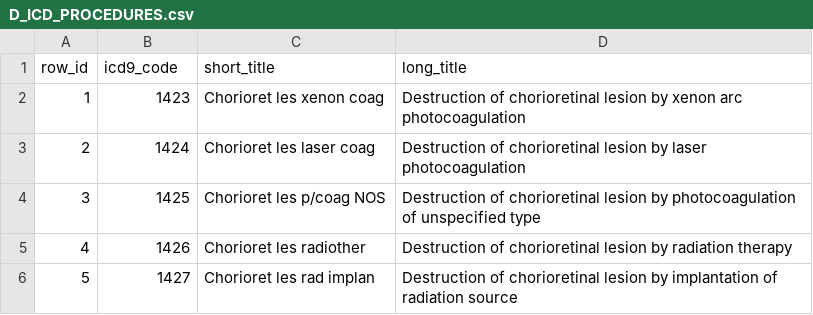
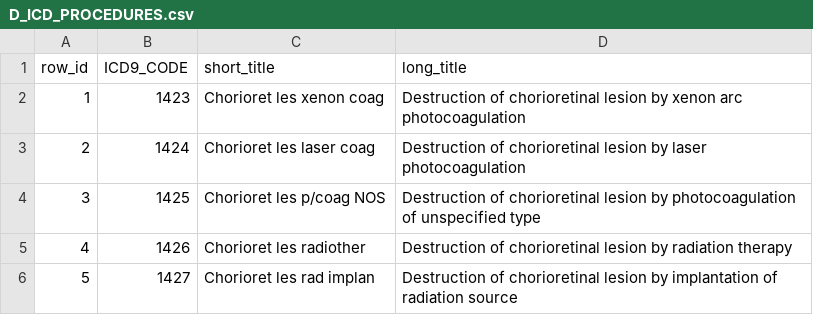
Before and after one commit to tuannlse171583/MT-GAN, a CSV file: data/mimic3/raw/D_ICD_PROCEDURES.csv, drawn as a sheet; only a part is shown.

Commit message:
Update D_ICD_PROCEDURES.csv

```diff
--- a/data/mimic3/raw/D_ICD_PROCEDURES.csv
+++ b/data/mimic3/raw/D_ICD_PROCEDURES.csv
@@ -1,2 +1,2 @@
-row_id,icd9_code,short_title,long_title
+row_id,ICD9_CODE,short_title,long_title
 1,1423,Chorioret les xenon coag,Destruction of chorioretinal lesion by xenon arc photocoagulation
```
